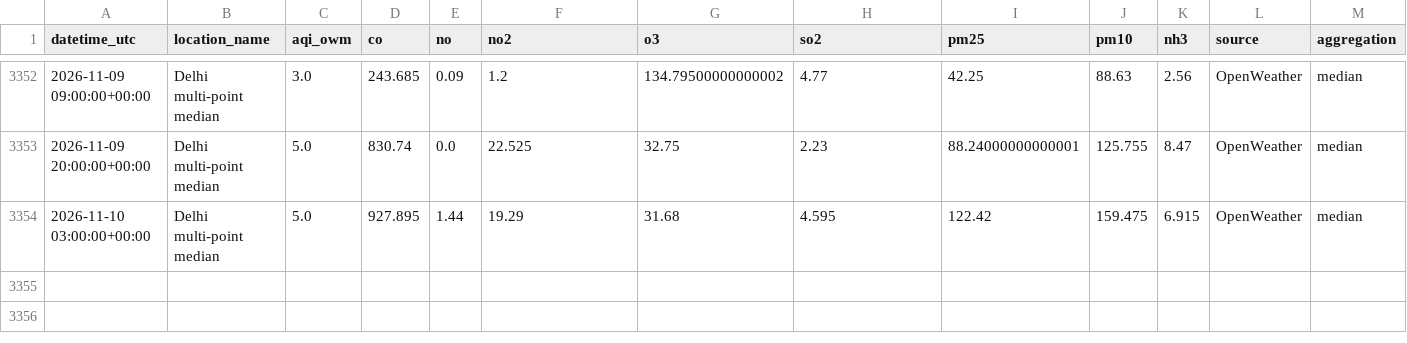
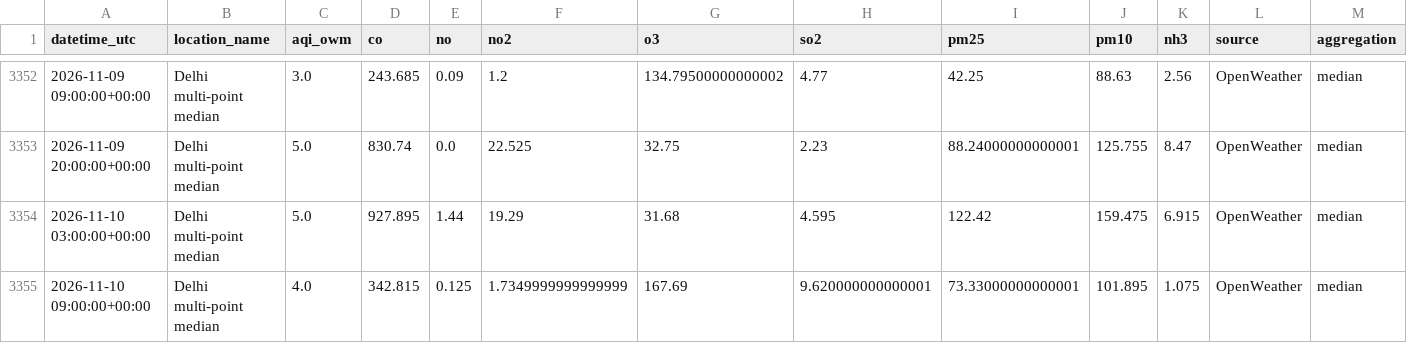
Before and after one commit to harshsharma5468/Delhi_AQI_prediction, a CSV file: aqi_data.csv, drawn as a sheet; only a part is shown, gaps mark what is left out; rows hold the shown columns only; the diff names each change by its address in the sheet, - before the commit and + after, or states it on an @@ line.

```diff
--- a/aqi_data.csv
+++ b/aqi_data.csv
+row 3355: 2026-11-10 09:00:00+00:00 | Delhi multi-point median | 4.0 | 342.815 | 0.125 | 1.7349999999999999 | 167.69 | 9.620000000000001 | 73.33000000000001 | 101.895 | 1.075 | OpenWeather | median
```
